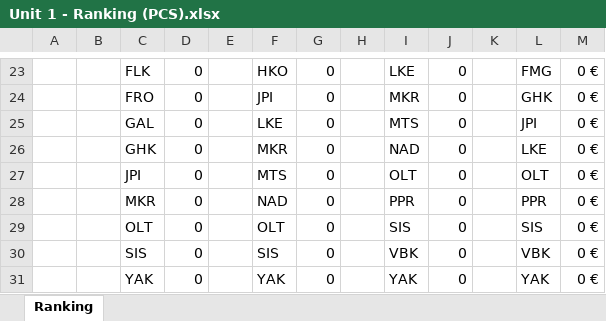
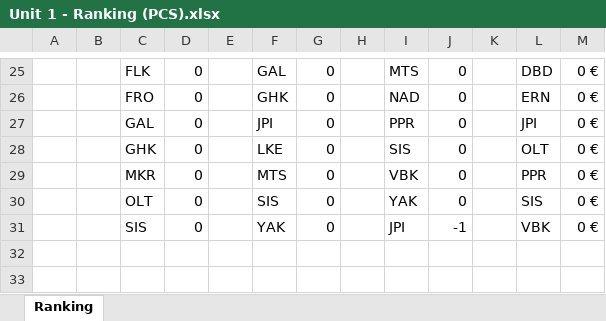
Before and after one commit to gab-lue/dashbd, an Excel workbook: Unit 1 - Ranking (PCS).xlsx, sheet Ranking, drawn as a sheet; only a part is shown, gaps mark what is left out; values as stored, in another font and other column widths than the file's, no borders; removed rows and columns are numbered as before the commit, all else as after; the diff covers the shown part only; the diff names each change by its address in the sheet, - before the commit and + after, or states it on an @@ line.

Commit message:
pcs 64
pcs 64

```diff
--- a/Unit 1 - Ranking (PCS).xlsx (sheet Ranking)
+++ b/Unit 1 - Ranking (PCS).xlsx (sheet Ranking)
-F25: HKO
+F25: GAL
-I25: LKE
+I25: MTS
-L25: FMG
+L25: DBD
-F26: JPI
+F26: GHK
-I26: MKR
+I26: NAD
-L26: GHK
+L26: ERN
-F27: LKE
+F27: JPI
-I27: MTS
+I27: PPR
-F28: MKR
+F28: LKE
-I28: NAD
+I28: SIS
-L28: LKE
+L28: OLT
-row 27:  |  | JPI | 0 |  | MTS | 0 |  | OLT | 0 |  | OLT | 0 €
-F29: NAD
+F29: MTS
-I29: PPR
+I29: VBK
-F30: OLT
+F30: SIS
-I30: SIS
+I30: YAK
-F31: SIS
+F31: YAK
-I31: VBK
+I31: JPI
-J31: 0
+J31: -1
-row 31:  |  | YAK | 0 |  | YAK | 0 |  | YAK | 0 |  | YAK | 0 €
```
Also changed, not shown: 8 added rows, 6 removed rows and 54 edited cells elsewhere in this sheet, formulas that keep their value.
